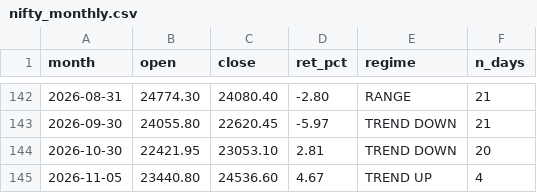
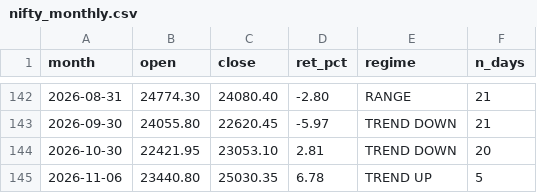
Before and after one commit to Sunil-ghodela/marketmantri_dashboard, a CSV file: state/nifty_monthly.csv, drawn as a sheet; only a part is shown, gaps mark what is left out.

```diff
--- a/state/nifty_monthly.csv
+++ b/state/nifty_monthly.csv
@@ -144,2 +144,2 @@ month,open,close,ret_pct,regime,n_days
 2026-10-30,22421.95,23053.10,2.81,TREND DOWN,20
-2026-11-05,23440.80,24536.60,4.67,TREND UP,4
+2026-11-06,23440.80,25030.35,6.78,TREND UP,5
```
Also changed, not shown: state/nifty_daily_state.csv, state/nifty_prices.csv, 5 other files.
